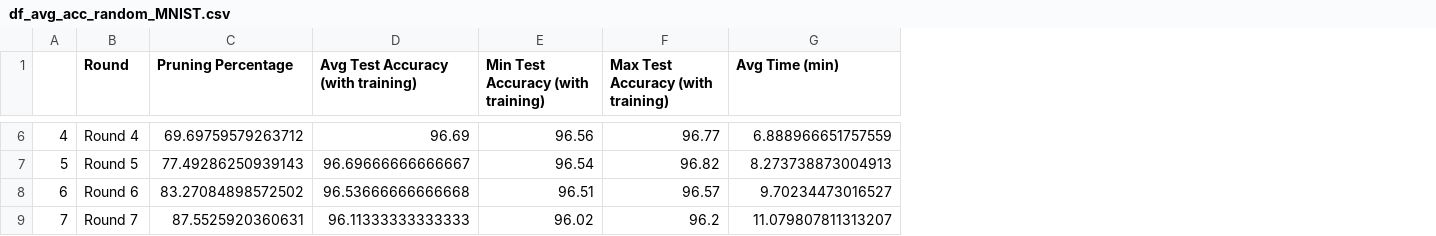
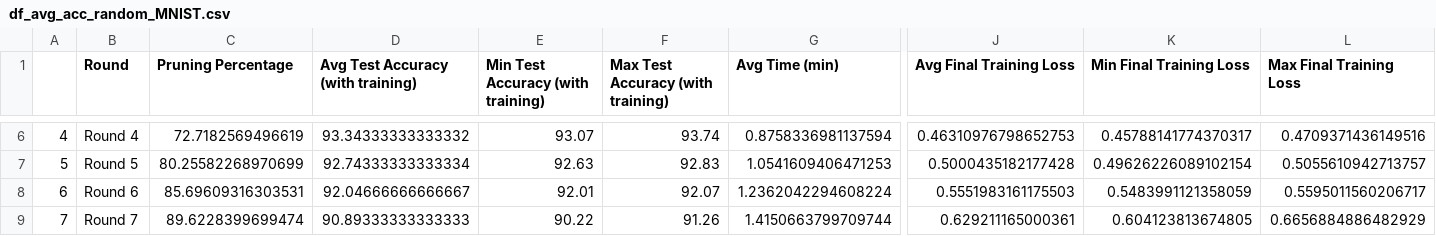
Before and after one commit to solinemignot/Adv_ML_Lottery_ticket_analysis_BOYINA_MIGNOT, a CSV file: df_accuracies/df_avg_acc_random_MNIST.csv, drawn as a sheet; only a part is shown, gaps mark what is left out; the diff covers the shown part only; the diff names each change by its address in the sheet, - before the commit and + after, or states it on an @@ line.

```diff
--- a/df_accuracies/df_avg_acc_random_MNIST.csv
+++ b/df_accuracies/df_avg_acc_random_MNIST.csv
+column J (Avg Final Training Loss), rows 6-9: 0.46310976798652753 | 0.5000435182177428 | 0.5551983161175503 | 0.629211165000361
+column K (Min Final Training Loss), rows 6-9: 0.45788141774370317 | 0.49626226089102154 | 0.5483991121358059 | 0.604123813674805
+column L (Max Final Training Loss), rows 6-9: 0.4709371436149516 | 0.5055610942713757 | 0.5595011560206717 | 0.6656884886482929
-C6 (Pruning Percentage): 69.69759579263712
+C6 (Pruning Percentage): 72.7182569496619
-D6: 96.69
+D6: 93.34333333333332
-E6: 96.56
+E6: 93.07
-F6: 96.77
+F6: 93.74
-G6 (Avg Time (min)): 6.888966651757559
+G6 (Avg Time (min)): 0.8758336981137594
-C7 (Pruning Percentage): 77.49286250939143
+C7 (Pruning Percentage): 80.25582268970699
-D7: 96.69666666666667
+D7: 92.74333333333334
-E7: 96.54
+E7: 92.63
-F7: 96.82
+F7: 92.83
-G7 (Avg Time (min)): 8.273738873004913
+G7 (Avg Time (min)): 1.0541609406471253
-C8 (Pruning Percentage): 83.27084898572502
+C8 (Pruning Percentage): 85.69609316303531
-D8: 96.53666666666668
+D8: 92.04666666666667
-E8: 96.51
+E8: 92.01
-F8: 96.57
+F8: 92.07
-G8 (Avg Time (min)): 9.70234473016527
+G8 (Avg Time (min)): 1.2362042294608224
-C9 (Pruning Percentage): 87.5525920360631
+C9 (Pruning Percentage): 89.6228399699474
-D9: 96.11333333333333
+D9: 90.89333333333333
-E9: 96.02
+E9: 90.22
-F9: 96.2
+F9: 91.26
-G9 (Avg Time (min)): 11.079807811313207
+G9 (Avg Time (min)): 1.4150663799709744
```
Also changed, not shown: 2 added rows, 56 edited cells and row numbers in column A elsewhere in this file, df_accuracies/df_avg_acc_winning_MNIST.csv, df_accuracies/df_imp_MNIST.csv, 55 other files.
